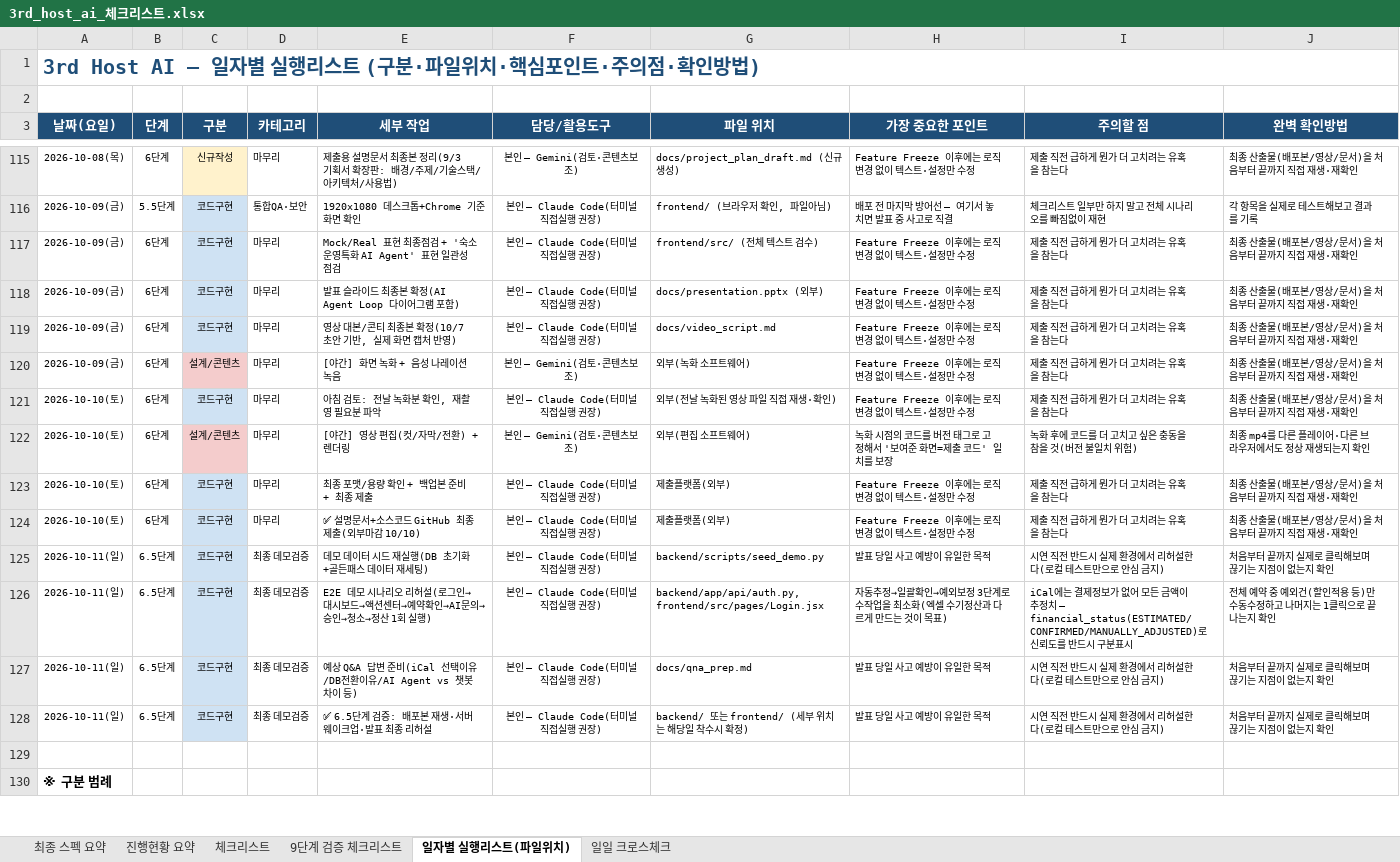
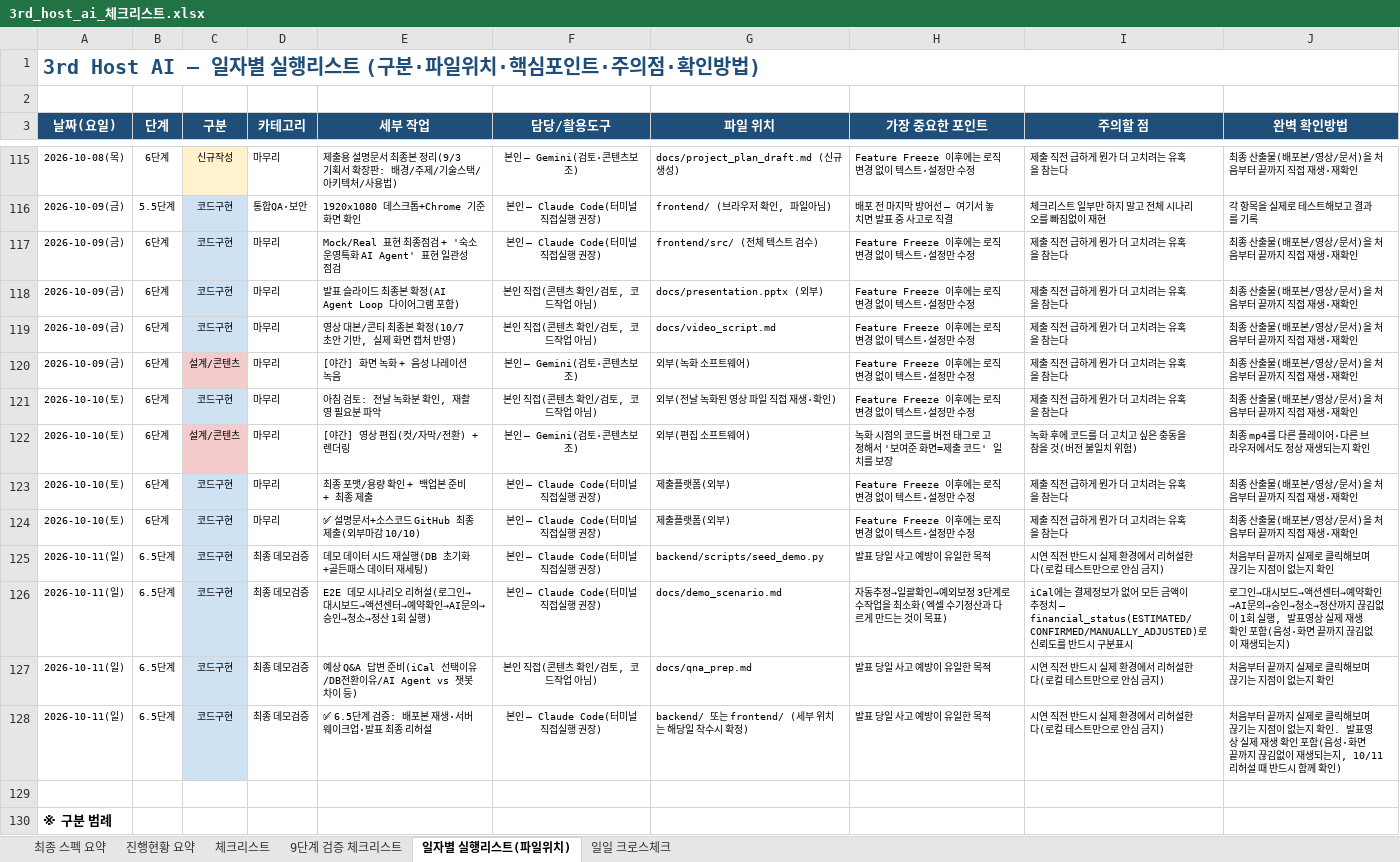
Before and after one commit to newrace4-arch/Host-ON-AI, an Excel workbook: 3rd_host_ai_체크리스트.xlsx, sheet 일자별 실행리스트(파일위치), drawn as a sheet; only a part is shown, gaps mark what is left out; values as stored, in another font and other column widths than the file's, no borders; the diff names each change by its address in the sheet, - before the commit and + after, or states it on an @@ line.

```diff
--- a/3rd_host_ai_체크리스트.xlsx (sheet 일자별 실행리스트(파일위치))
+++ b/3rd_host_ai_체크리스트.xlsx (sheet 일자별 실행리스트(파일위치))
-F118:F119 (담당/활용도구): 본인 — Claude Code(터미널 직접실행 권장)
+F118:F119 (담당/활용도구): 본인 직접(콘텐츠 확인/검토, 코드작업 아님)
-F121 (담당/활용도구): 본인 — Claude Code(터미널 직접실행 권장)
+F121 (담당/활용도구): 본인 직접(콘텐츠 확인/검토, 코드작업 아님)
-G126 (파일 위치): backend/app/api/auth.py, frontend/src/pages/Login.jsx
+G126 (파일 위치): docs/demo_scenario.md
-J126 (완벽 확인방법): 전체 예약 중 예외건(할인적용 등)만 수동수정하고 나머지는 1클릭으로 끝나는지 확인
+J126 (완벽 확인방법): 로그인→대시보드→액션센터→예약확인→AI문의→승인→청소→정산까지 끊김없이 1회 실행, 발표영상 실제 재생 확인 포함(음성·화면 끝까지 끊김없이 재생되는지)
-F127 (담당/활용도구): 본인 — Claude Code(터미널 직접실행 권장)
+F127 (담당/활용도구): 본인 직접(콘텐츠 확인/검토, 코드작업 아님)
-J128 (완벽 확인방법): …지 확인
+J128 (완벽 확인방법): …지 확인. 발표영상 실제 재생 확인 포함(음성·화면 끝까지 끊김없이 재생되는지, 10/11 리허설 때 반드시 함께 확인)
```
Also changed, not shown: sheet 일일 크로스체크, sheet 9단계 검증 체크리스트, 1 other file.
